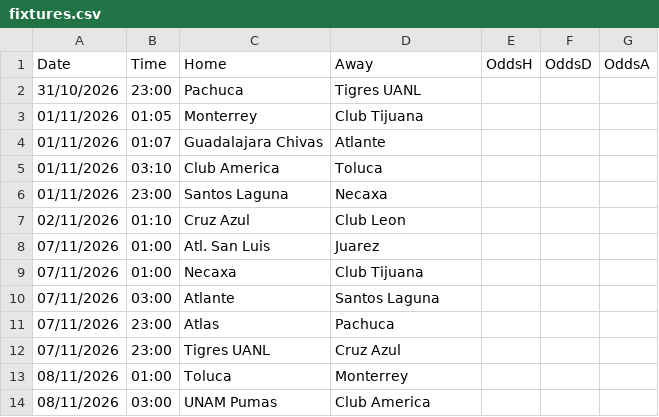
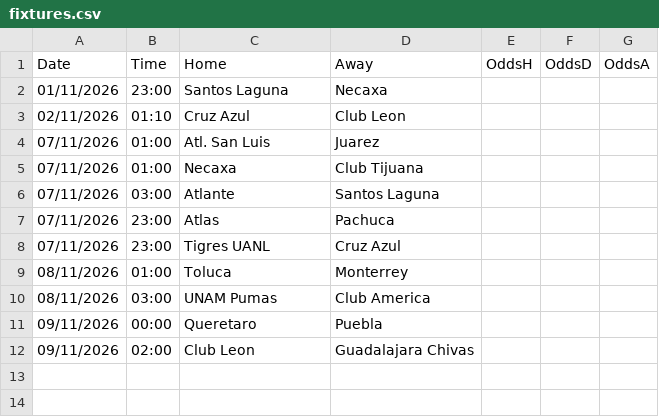
Before and after one commit to gerardomont07-dotcom/ligamx-probabilidades, a CSV file: data/fixtures.csv, drawn as a sheet; removed rows and columns are numbered as before the commit, all else as after; the diff names each change by its address in the sheet, - before the commit and + after, or states it on an @@ line.

```diff
--- a/data/fixtures.csv
+++ b/data/fixtures.csv
-row 2: 31/10/2026 | 23:00 | Pachuca | Tigres UANL
-row 3: 01/11/2026 | 01:05 | Monterrey | Club Tijuana
-row 4: 01/11/2026 | 01:07 | Guadalajara Chivas | Atlante
-row 5: 01/11/2026 | 03:10 | Club America | Toluca
+row 11: 09/11/2026 | 00:00 | Queretaro | Puebla
+row 12: 09/11/2026 | 02:00 | Club Leon | Guadalajara Chivas
```
Also changed, not shown: data/predictions_log.csv, 1 other file.
